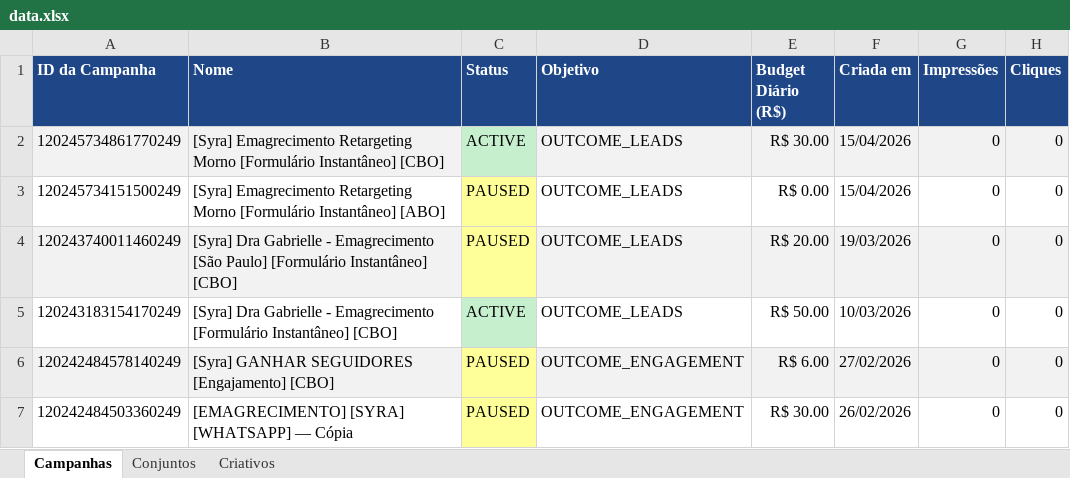
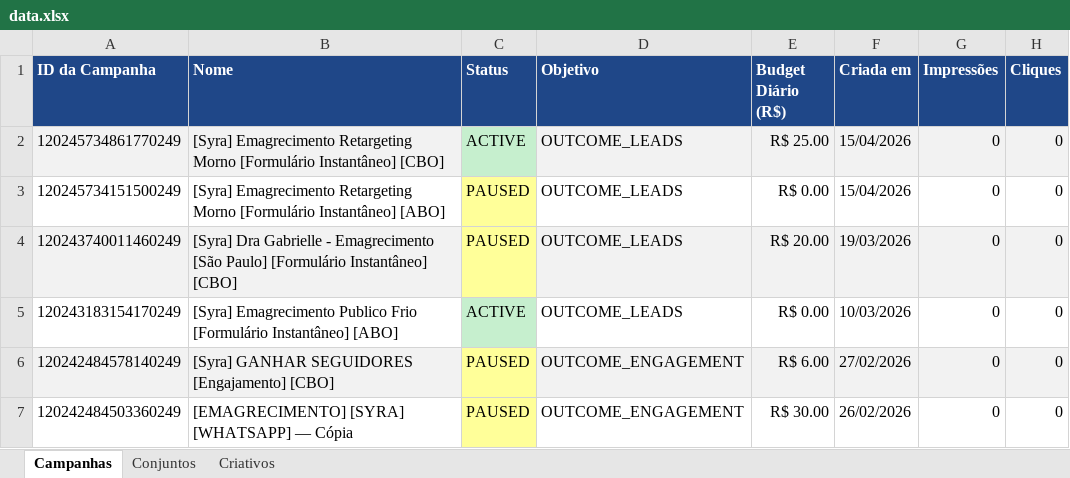
Before and after one commit to ericsottnas-arch/meu-aios, an Excel workbook: meu-projeto/docs/clientes/dr-cleugo/campaigns/data.xlsx, sheet Campanhas, drawn as a sheet; only a part is shown; values as stored, in another font and other column widths than the file's, no borders; the diff names each change by its address in the sheet, - before the commit and + after, or states it on an @@ line.

```diff
--- a/meu-projeto/docs/clientes/dr-cleugo/campaigns/data.xlsx (sheet Campanhas)
+++ b/meu-projeto/docs/clientes/dr-cleugo/campaigns/data.xlsx (sheet Campanhas)
-E2 (Budget Diário (R$)): R$ 30.00
+E2 (Budget Diário (R$)): R$ 25.00
-B5 (Nome): [Syra] Dra Gabrielle - Emagrecimento [Formulário Instantâneo] [CBO]
+B5 (Nome): [Syra] Emagrecimento Publico Frio [Formulário Instantâneo] [ABO]
-E5 (Budget Diário (R$)): R$ 50.00
+E5 (Budget Diário (R$)): R$ 0.00
```
Also changed, not shown: meu-projeto/docs/clientes/dr-enio-leite/campaigns/data.xlsx, meu-projeto/docs/clientes/dr-erico-servano/campaigns/data.xlsx, 25 other files.
